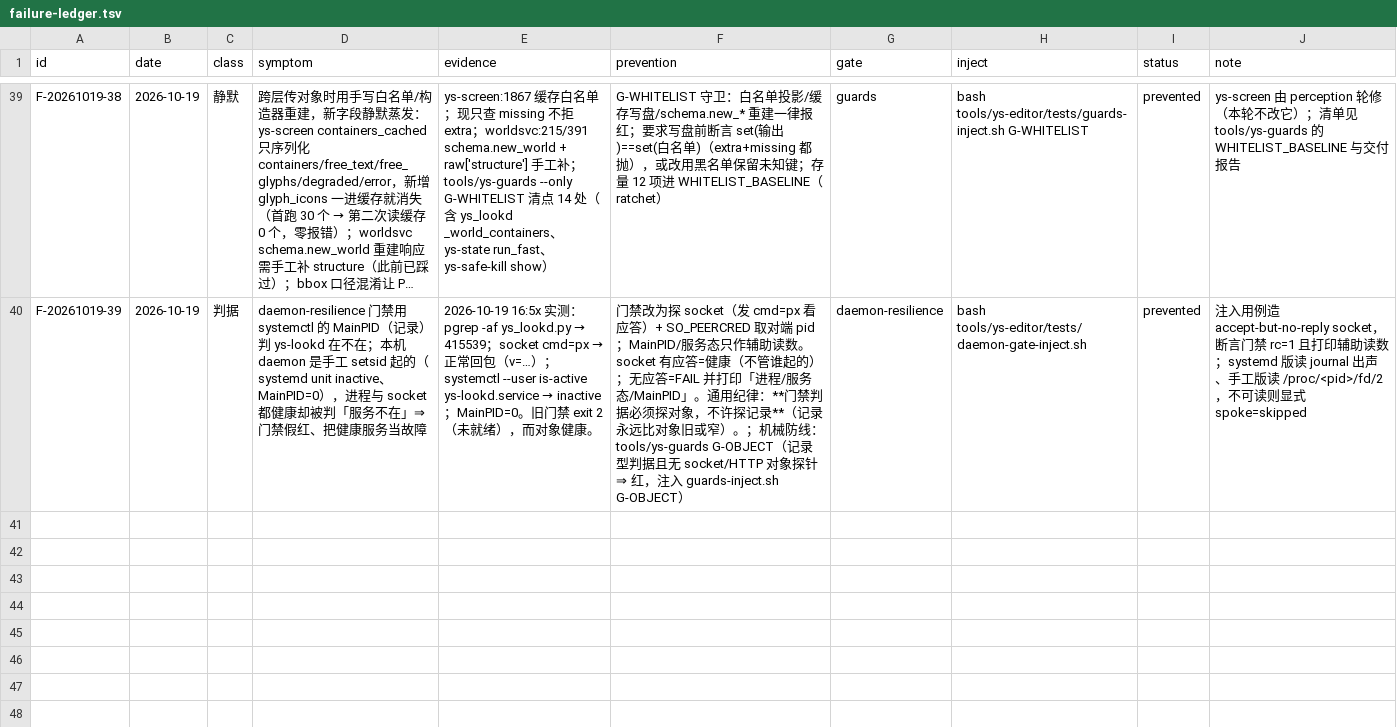
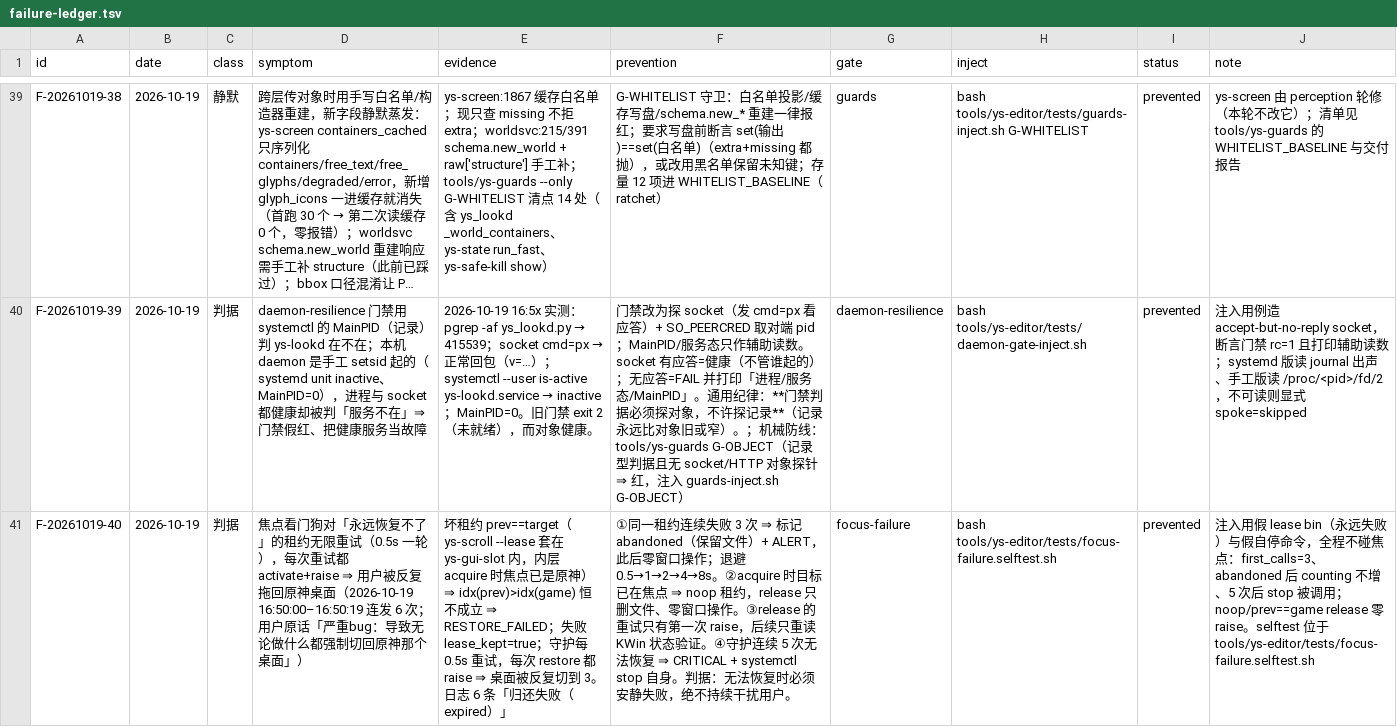
Before and after one commit to TheTouYu/genshin-ts, a TSV file: docs/maintenance/failure-ledger.tsv, drawn as a sheet; only a part is shown, gaps mark what is left out; long unchanged cells end in …; the diff names each change by its address in the sheet, - before the commit and + after, or states it on an @@ line.

Commit message:
焦点看门狗失败路径收敛：noop 租约/3 次 abandoned/重试只 raise 一次/5 次 CRITICAL 自停；失败路径自测 + F-20261019-40 + focus-failure 门禁

```diff
--- a/docs/maintenance/failure-ledger.tsv
+++ b/docs/maintenance/failure-ledger.tsv
+row 41: F-20261019-40 | 2026-10-19 | 判据 | 焦点看门狗对「永远恢复不了」的租约无限重试（0.5s 一轮），每次重试都 activate+raise ⇒ 用户被反复拖回原神桌面（2026-10-19 16:50:00–16:50:19 连发 6 次；用户原话「严重bug：导致无论做什么都强制切回原神那个桌面」） | 坏租约 prev==target（ys-scroll --lease 套在 ys-gui-slot 内，内层 acquire 时焦点已是原神）⇒ idx(prev)>idx(game) 恒不成立 ⇒ RESTORE_FAILED；失败 lease_kept=true；守护每 0.5s 重试，每次 restore 都 raise ⇒ 桌面被反复切到 3。日志 6 条「归还失败（expired）」 | ①同一租约连续失败 3 次 ⇒ 标记 abandoned（保留文件）+ ALERT，此后零窗口操作；退避 0.5→1→2→4→8s。②acquire 时目标已在焦点 ⇒ noop 租约，release 只删文件、零窗口操作。③release 的重试只有第一次 raise，后续只重读 KWin 状态验证。④守护连续 5 次无法恢复 ⇒ CRITICAL + systemctl stop 自身。判据：无法恢复时必须安静失败，绝不持续干扰用户。 | focus-failure | bash tools/ys-editor/tests/focus-failure.selftest.sh | prevented | 注入用假 lease bin（永远失败）与假自停命令，全程不碰焦点：first_calls=3、abandoned 后 counting 不增、5 次后 stop 被调用；noop/prev==game release 零 raise。selftest 位于 tools/ys-editor/tests/focus-failure.selftest.sh
```
Also changed, not shown: tools/failure-ledger.gates.tsv, 3 other files.
